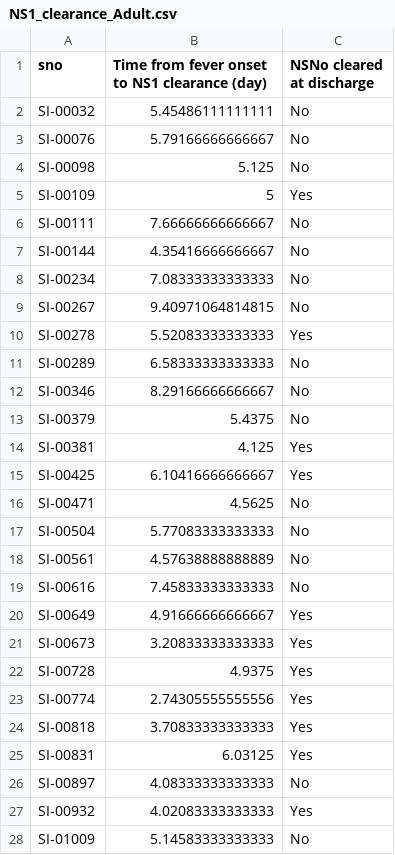
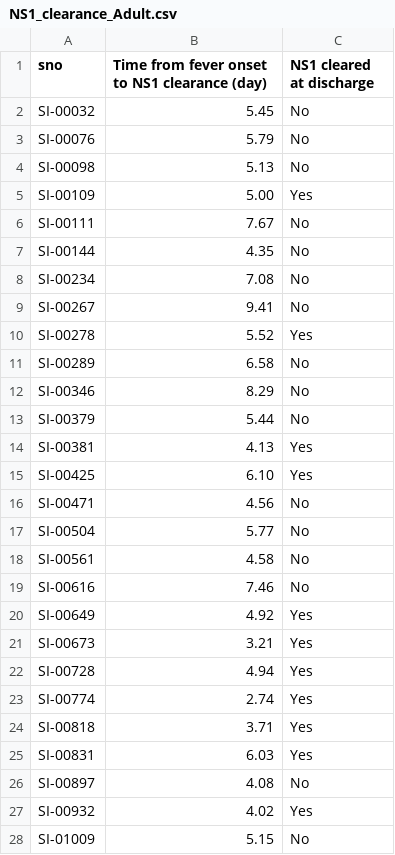
Before and after one commit to dummai/ns1_data, a CSV file: NS1_clearance_Adult.csv, drawn as a sheet; only a part is shown; the diff covers the shown part only.

Commit message:
Add files via upload

```diff
--- a/NS1_clearance_Adult.csv
+++ b/NS1_clearance_Adult.csv
@@ -1,28 +1,28 @@
-sno,Time from fever onset to NS1 clearance (day),NSNo cleared at discharge
-SI-00032,5.45486111111111,No
-SI-00076,5.79166666666667,No
-SI-00098,5.125,No
-SI-00109,5,Yes
-SI-00111,7.66666666666667,No
-SI-00144,4.35416666666667,No
-SI-00234,7.08333333333333,No
-SI-00267,9.40971064814815,No
-SI-00278,5.52083333333333,Yes
-SI-00289,6.58333333333333,No
-SI-00346,8.29166666666667,No
-SI-00379,5.4375,No
-SI-00381,4.125,Yes
-SI-00425,6.10416666666667,Yes
-SI-00471,4.5625,No
-SI-00504,5.77083333333333,No
-SI-00561,4.57638888888889,No
-SI-00616,7.45833333333333,No
-SI-00649,4.91666666666667,Yes
-SI-00673,3.20833333333333,Yes
-SI-00728,4.9375,Yes
-SI-00774,2.74305555555556,Yes
-SI-00818,3.70833333333333,Yes
-SI-00831,6.03125,Yes
-SI-00897,4.08333333333333,No
-SI-00932,4.02083333333333,Yes
-SI-01009,5.14583333333333,No
+sno,Time from fever onset to NS1 clearance (day),NS1 cleared at discharge
+SI-00032,5.45,No
+SI-00076,5.79,No
+SI-00098,5.13,No
+SI-00109,5.00,Yes
+SI-00111,7.67,No
+SI-00144,4.35,No
+SI-00234,7.08,No
+SI-00267,9.41,No
+SI-00278,5.52,Yes
+SI-00289,6.58,No
+SI-00346,8.29,No
+SI-00379,5.44,No
+SI-00381,4.13,Yes
+SI-00425,6.10,Yes
+SI-00471,4.56,No
+SI-00504,5.77,No
+SI-00561,4.58,No
+SI-00616,7.46,No
+SI-00649,4.92,Yes
+SI-00673,3.21,Yes
+SI-00728,4.94,Yes
+SI-00774,2.74,Yes
+SI-00818,3.71,Yes
+SI-00831,6.03,Yes
+SI-00897,4.08,No
+SI-00932,4.02,Yes
+SI-01009,5.15,No
```
Also changed, not shown: 70 edited cells elsewhere in this file.
